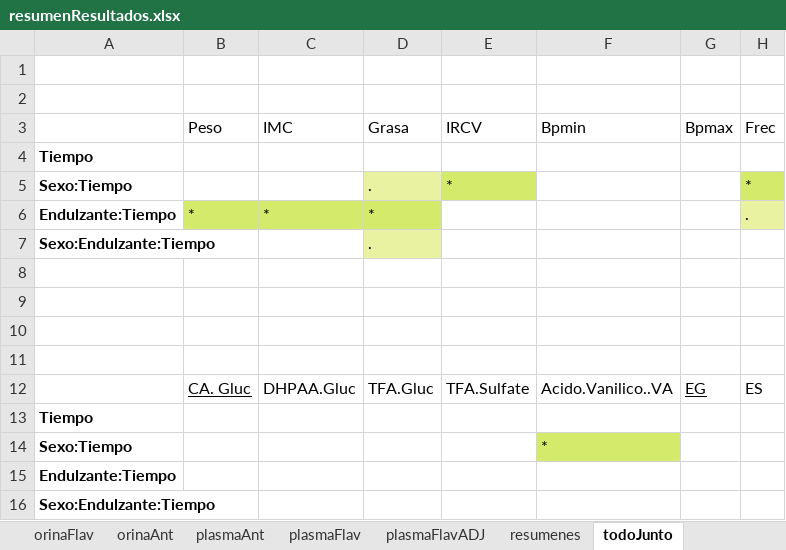
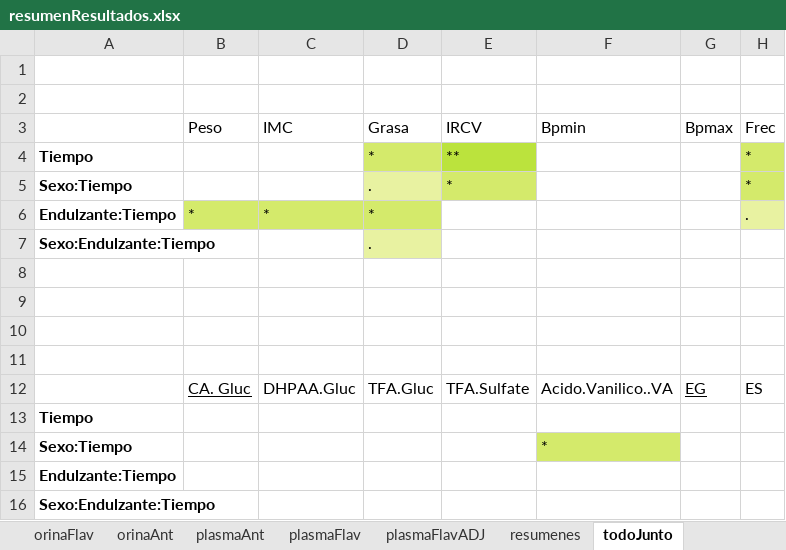
Before and after one commit to dhprieto/1stStepsPhD, an Excel workbook: results/resumenResultados.xlsx, sheet todoJunto, drawn as a sheet; only a part is shown; values as stored, in another font and other column widths than the file's, no borders; the diff names each change by its address in the sheet, - before the commit and + after, or states it on an @@ line.

```diff
--- a/results/resumenResultados.xlsx (sheet todoJunto)
+++ b/results/resumenResultados.xlsx (sheet todoJunto)
-D4 (Grasa): (empty)
+D4 (Grasa): *
-D4 fill: none
+D4 fill: #D4EA6B
-E4 (IRCV): (empty)
+E4 (IRCV): **
-E4 fill: none
+E4 fill: #BBE33D
-H4 (Frec): (empty)
+H4 (Frec): *
-H4 fill: none
+H4 fill: #D4EA6B
```
Also changed, not shown: charts or pictures, 5 other files.
